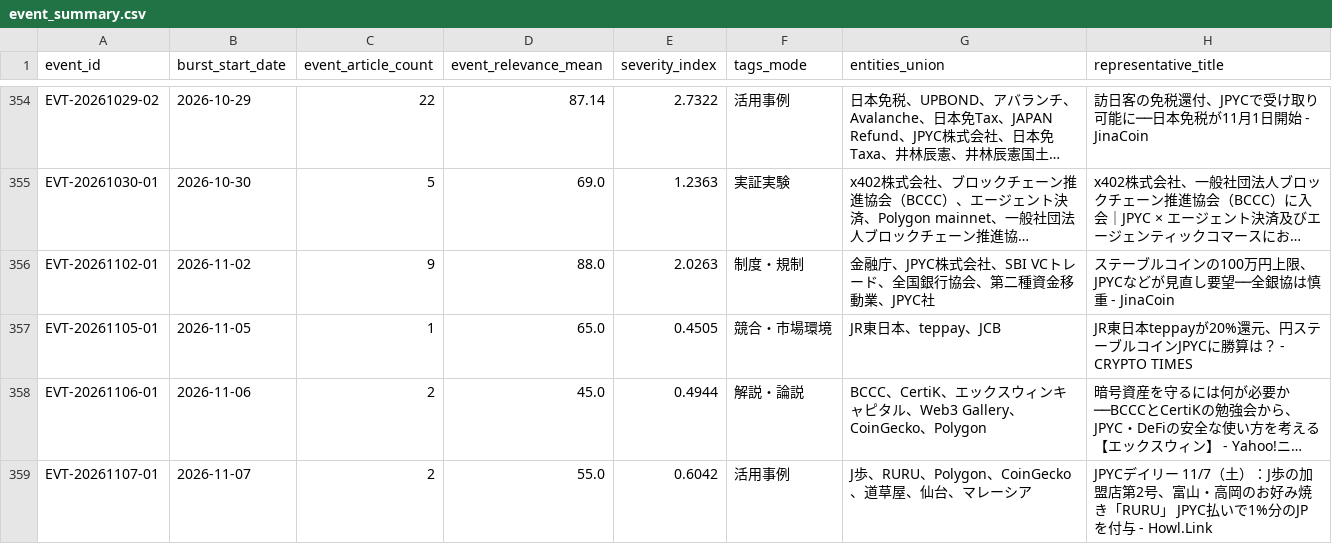
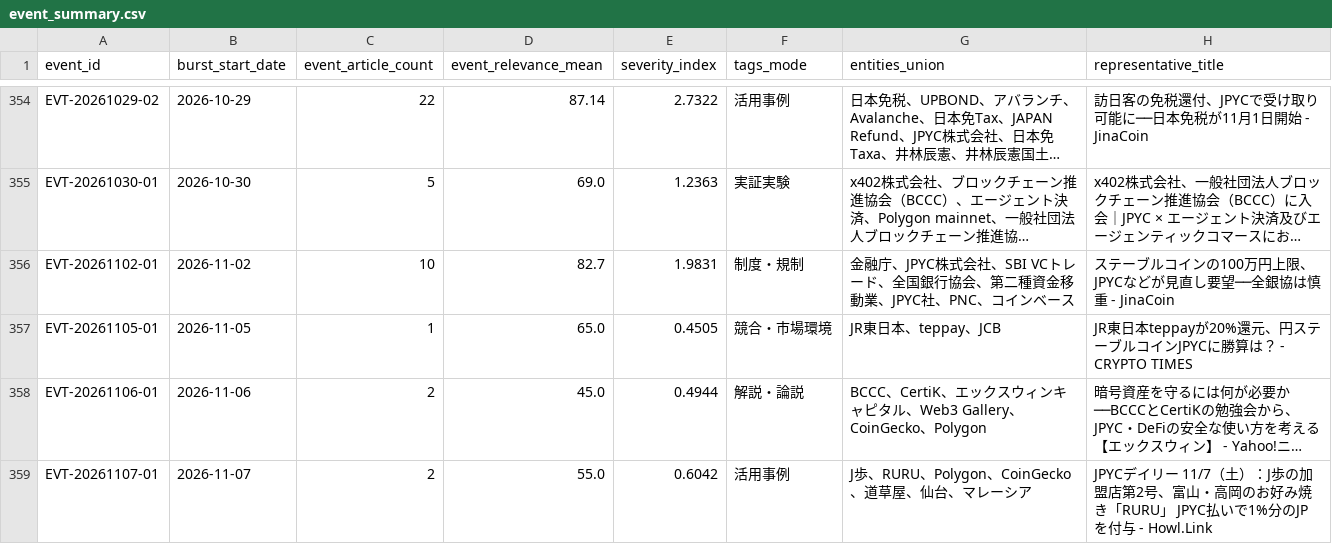
Before and after one commit to matsuno04/jpyc-news-v2, a CSV file: data/event_summary.csv, drawn as a sheet; only a part is shown, gaps mark what is left out; long unchanged cells end in …; the diff names each change by its address in the sheet, - before the commit and + after, or states it on an @@ line.

```diff
--- a/data/event_summary.csv
+++ b/data/event_summary.csv
-C356 (event_article_count): 9
+C356 (event_article_count): 10
-D356 (event_relevance_mean): 88.0
+D356 (event_relevance_mean): 82.7
-E356 (severity_index): 2.0263
+E356 (severity_index): 1.9831
-G356 (entities_union): …業、JPYC社
+G356 (entities_union): …業、JPYC社、PNC、コインベース
```
Also changed, not shown: data/daily_panel.csv, 2 other files.
